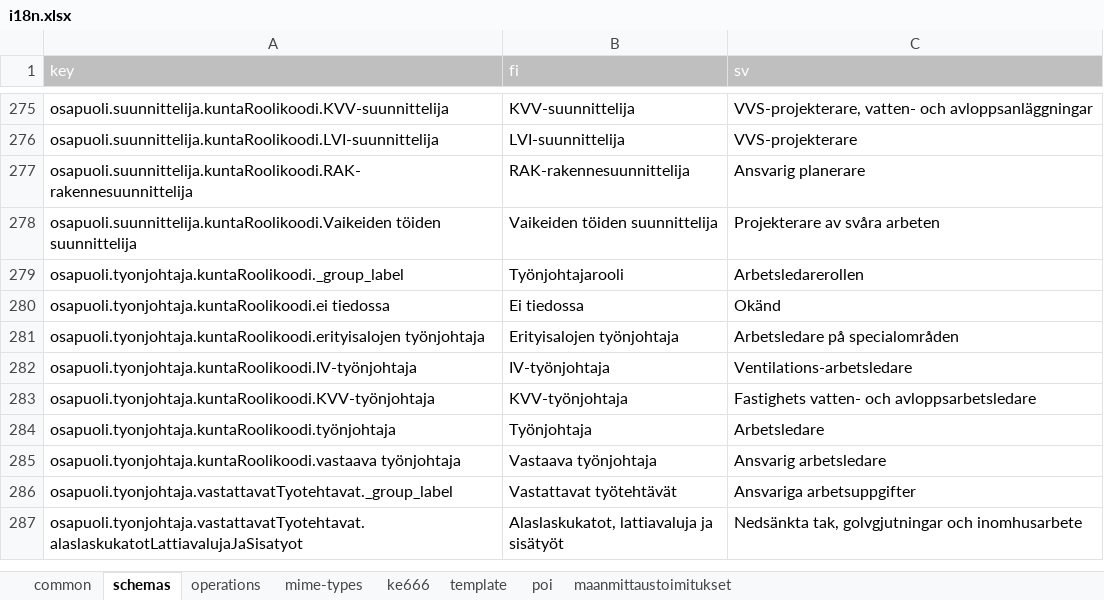
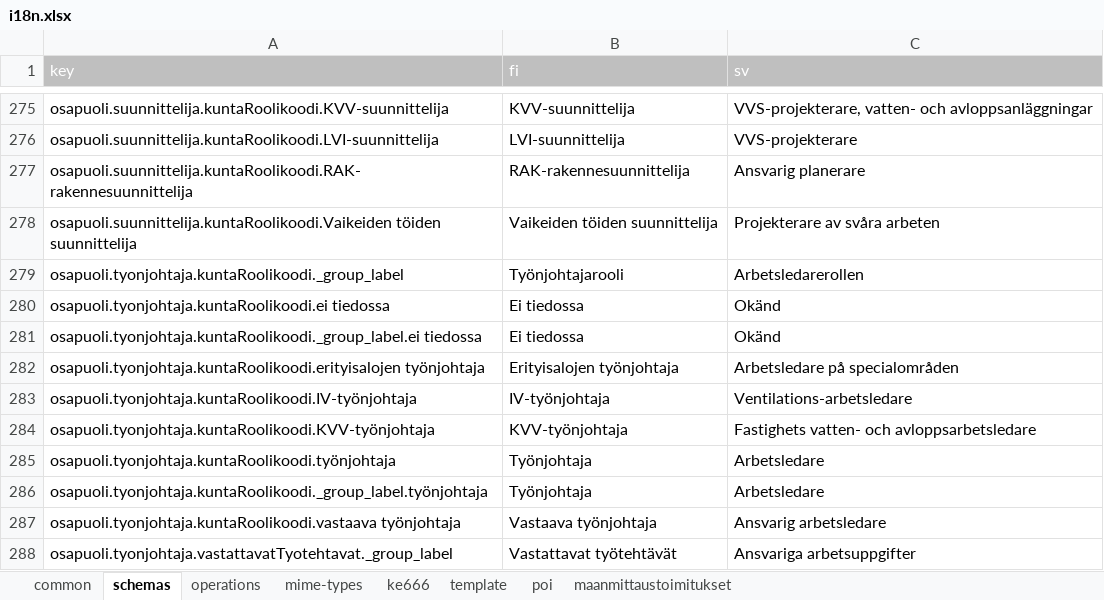
Before and after one commit to lupapiste/lupapiste, an Excel workbook: resources/i18n.xlsx, sheet schemas, drawn as a sheet; only a part is shown, gaps mark what is left out; the shorter side is filled out with more unchanged rows; values as stored, in another font and other column widths than the file's, no borders; conditional formats not drawn; the diff names each change by its address in the sheet, - before the commit and + after, or states it on an @@ line.

```diff
--- a/resources/i18n.xlsx (sheet schemas)
+++ b/resources/i18n.xlsx (sheet schemas)
+row 281: osapuoli.tyonjohtaja.kuntaRoolikoodi._group_label.ei tiedossa | Ei tiedossa | Okänd
+row 286: osapuoli.tyonjohtaja.kuntaRoolikoodi._group_label.työnjohtaja | Työnjohtaja | Arbetsledare
```
Also changed, not shown: 1 other file.
